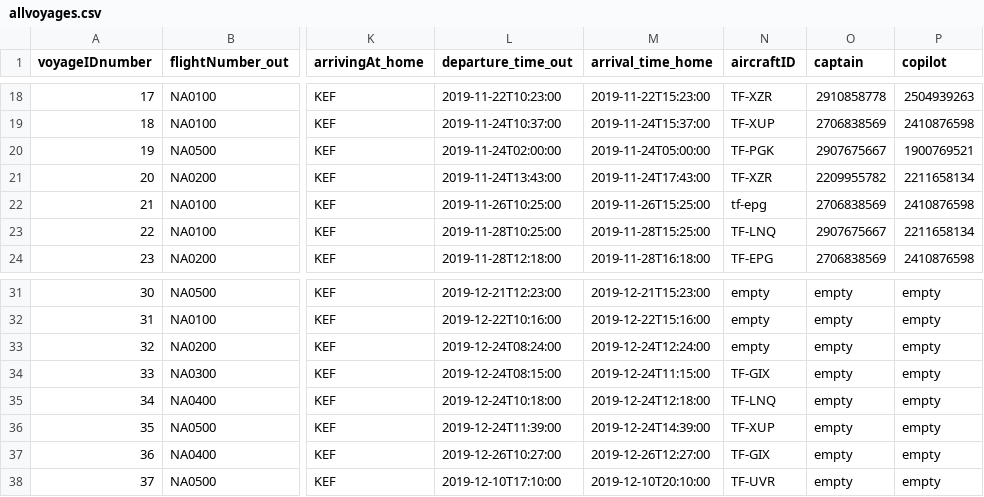
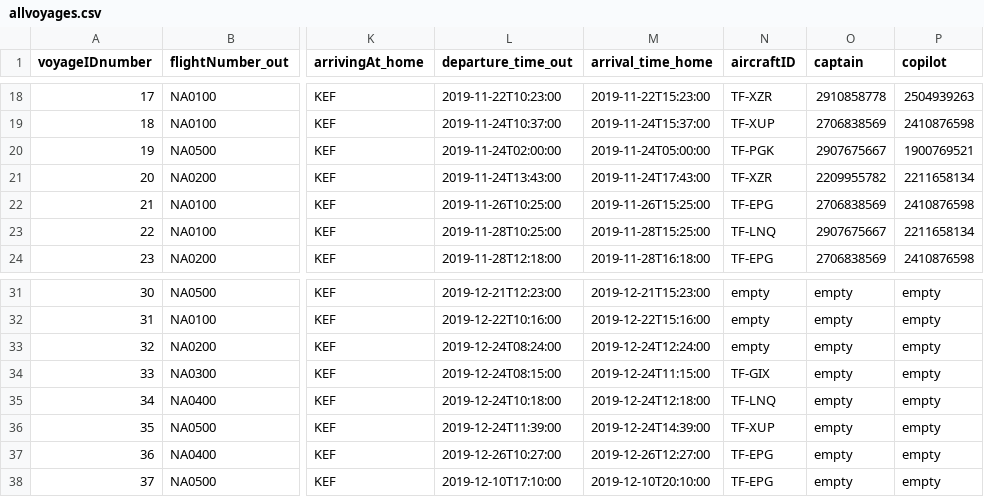
Before and after one commit to helenaj18/Dagb-k, a CSV file: NaNair/UPDATEDSTUDENTDATA/allvoyages.csv, drawn as a sheet; only a part is shown, gaps mark what is left out; the diff names each change by its address in the sheet, - before the commit and + after, or states it on an @@ line.

Commit message:
voyage ll

```diff
--- a/NaNair/UPDATEDSTUDENTDATA/allvoyages.csv
+++ b/NaNair/UPDATEDSTUDENTDATA/allvoyages.csv
-N22 (aircraftID): tf-epg
+N22 (aircraftID): TF-EPG
-N37 (aircraftID): TF-GIX
+N37 (aircraftID): TF-EPG
-N38 (aircraftID): TF-UVR
+N38 (aircraftID): TF-EPG
```
Also changed, not shown: 5 other files.
